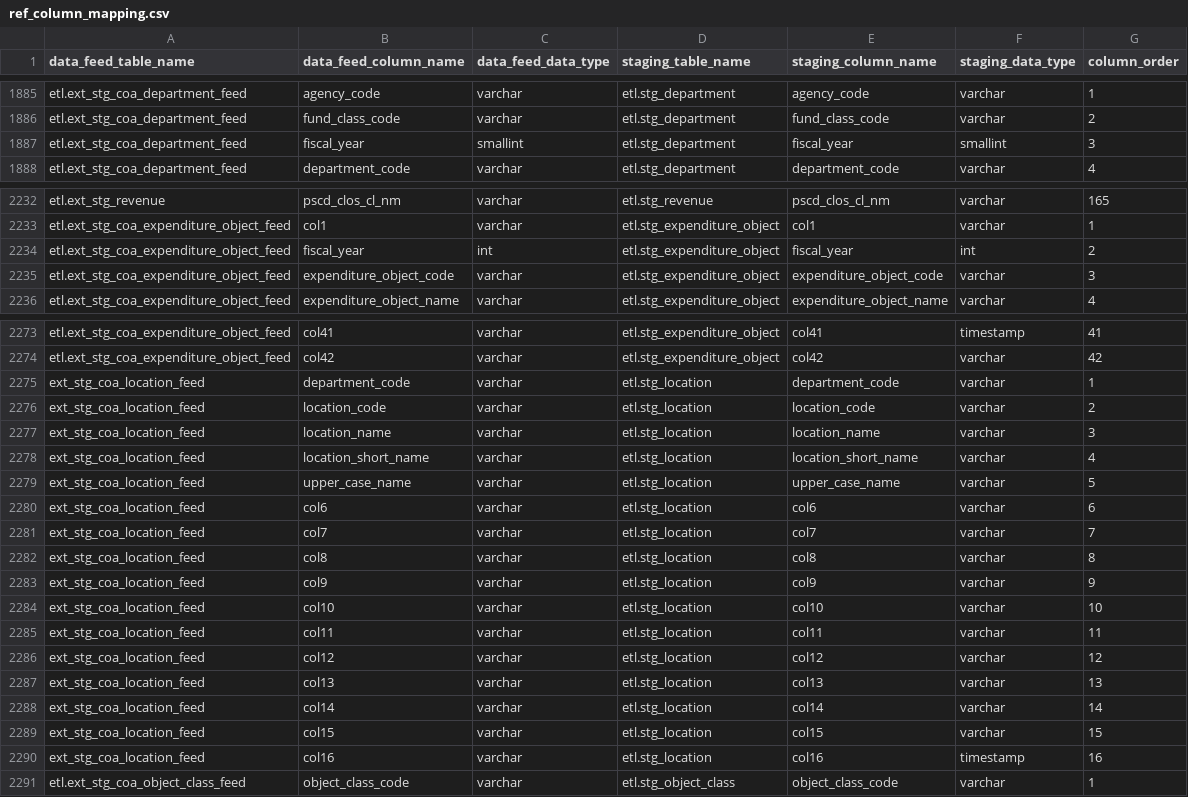
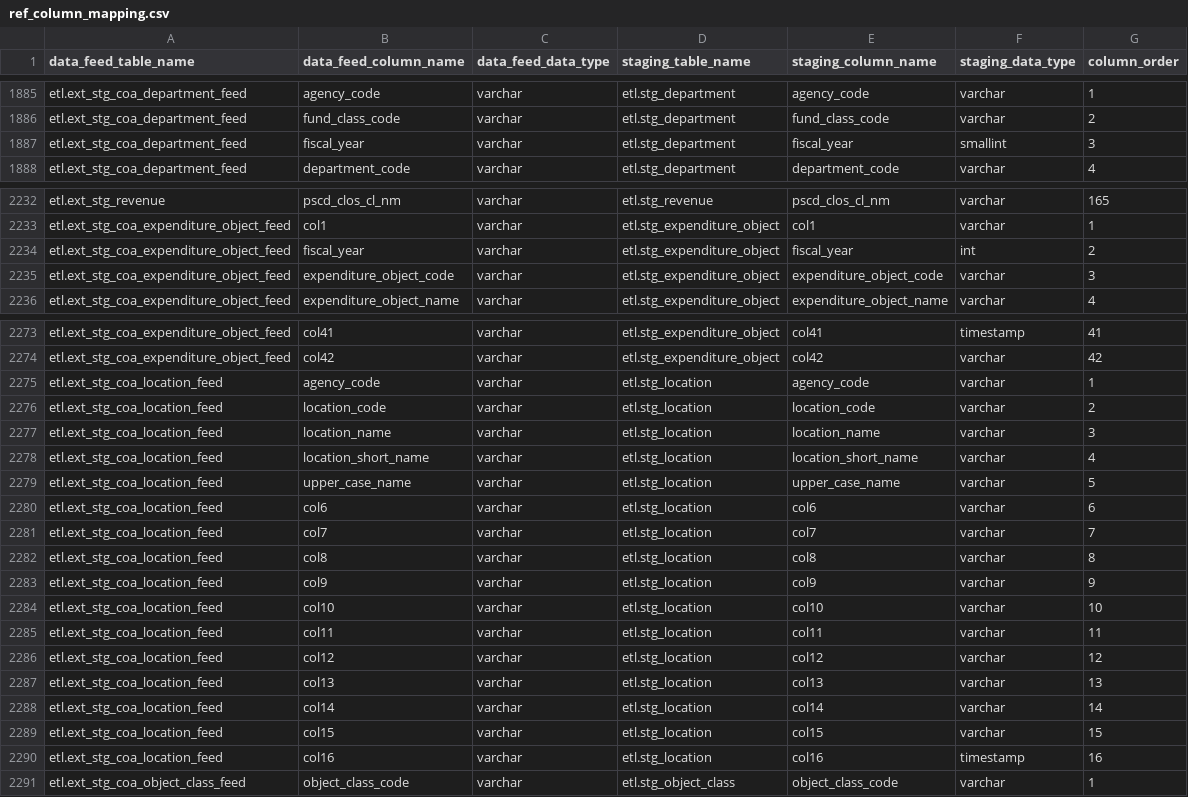
Before and after one commit to vasili4/Checkbook, a CSV file: checkbook/DB scripts/ScriptsForInitialSetUp/ref_column_mapping.csv, drawn as a sheet; only a part is shown, gaps mark what is left out.

Commit message:
Changes to COA-departments, expenditure object, location and object class
git-svn-id: https://omb-dashboardplatform.reisys.com:10039/NYC_Checkbook_2_0/Database@28 948744eb-f611-4f28-8820-250fb6d8f47d

Former-commit-id: 369ba5d52be8c6eb6c6bbce6ff9614d6a822c0fe

```diff
--- a/checkbook/DB scripts/ScriptsForInitialSetUp/ref_column_mapping.csv
+++ b/checkbook/DB scripts/ScriptsForInitialSetUp/ref_column_mapping.csv
@@ -1886,3 +1886,3 @@ etl.ext_stg_coa_department_feed,agency_code,varchar,etl.stg_department,agency_co
 etl.ext_stg_coa_department_feed,fund_class_code,varchar,etl.stg_department,fund_class_code,varchar,2
-etl.ext_stg_coa_department_feed,fiscal_year,smallint,etl.stg_department,fiscal_year,smallint,3
+etl.ext_stg_coa_department_feed,fiscal_year,varchar,etl.stg_department,fiscal_year,smallint,3
 etl.ext_stg_coa_department_feed,department_code,varchar,etl.stg_department,department_code,varchar,4
@@ -2233,3 +2233,3 @@ etl.ext_stg_revenue,pscd_clos_cl_nm,varchar,etl.stg_revenue,pscd_clos_cl_nm,varc
 etl.ext_stg_coa_expenditure_object_feed,col1,varchar,etl.stg_expenditure_object,col1,varchar,1
-etl.ext_stg_coa_expenditure_object_feed,fiscal_year,int,etl.stg_expenditure_object,fiscal_year,int,2
+etl.ext_stg_coa_expenditure_object_feed,fiscal_year,varchar,etl.stg_expenditure_object,fiscal_year,int,2
 etl.ext_stg_coa_expenditure_object_feed,expenditure_object_code,varchar,etl.stg_expenditure_object,expenditure_object_code,varchar,3
@@ -2274,18 +2274,18 @@ etl.ext_stg_coa_expenditure_object_feed,col41,varchar,etl.stg_expenditure_object
 etl.ext_stg_coa_expenditure_object_feed,col42,varchar,etl.stg_expenditure_object,col42,varchar,42
-ext_stg_coa_location_feed,department_code,varchar,etl.stg_location,department_code,varchar,1
-ext_stg_coa_location_feed,location_code,varchar,etl.stg_location,location_code,varchar,2
-ext_stg_coa_location_feed,location_name,varchar,etl.stg_location,location_name,varchar,3
-ext_stg_coa_location_feed,location_short_name,varchar,etl.stg_location,location_short_name,varchar,4
-ext_stg_coa_location_feed,upper_case_name,varchar,etl.stg_location,upper_case_name,varchar,5
-ext_stg_coa_location_feed,col6,varchar,etl.stg_location,col6,varchar,6
-ext_stg_coa_location_feed,col7,varchar,etl.stg_location,col7,varchar,7
-ext_stg_coa_location_feed,col8,varchar,etl.stg_location,col8,varchar,8
-ext_stg_coa_location_feed,col9,varchar,etl.stg_location,col9,varchar,9
-ext_stg_coa_location_feed,col10,varchar,etl.stg_location,col10,varchar,10
-ext_stg_coa_location_feed,col11,varchar,etl.stg_location,col11,varchar,11
-ext_stg_coa_location_feed,col12,varchar,etl.stg_location,col12,varchar,12
-ext_stg_coa_location_feed,col13,varchar,etl.stg_location,col13,varchar,13
-ext_stg_coa_location_feed,col14,varchar,etl.stg_location,col14,varchar,14
-ext_stg_coa_location_feed,col15,varchar,etl.stg_location,col15,varchar,15
-ext_stg_coa_location_feed,col16,varchar,etl.stg_location,col16,timestamp,16
+etl.ext_stg_coa_location_feed,agency_code,varchar,etl.stg_location,agency_code,varchar,1
+etl.ext_stg_coa_location_feed,location_code,varchar,etl.stg_location,location_code,varchar,2
+etl.ext_stg_coa_location_feed,location_name,varchar,etl.stg_location,location_name,varchar,3
+etl.ext_stg_coa_location_feed,location_short_name,varchar,etl.stg_location,location_short_name,varchar,4
+etl.ext_stg_coa_location_feed,upper_case_name,varchar,etl.stg_location,upper_case_name,varchar,5
+etl.ext_stg_coa_location_feed,col6,varchar,etl.stg_location,col6,varchar,6
+etl.ext_stg_coa_location_feed,col7,varchar,etl.stg_location,col7,varchar,7
+etl.ext_stg_coa_location_feed,col8,varchar,etl.stg_location,col8,varchar,8
+etl.ext_stg_coa_location_feed,col9,varchar,etl.stg_location,col9,varchar,9
+etl.ext_stg_coa_location_feed,col10,varchar,etl.stg_location,col10,varchar,10
+etl.ext_stg_coa_location_feed,col11,varchar,etl.stg_location,col11,varchar,11
+etl.ext_stg_coa_location_feed,col12,varchar,etl.stg_location,col12,varchar,12
+etl.ext_stg_coa_location_feed,col13,varchar,etl.stg_location,col13,varchar,13
+etl.ext_stg_coa_location_feed,col14,varchar,etl.stg_location,col14,varchar,14
+etl.ext_stg_coa_location_feed,col15,varchar,etl.stg_location,col15,varchar,15
+etl.ext_stg_coa_location_feed,col16,varchar,etl.stg_location,col16,timestamp,16
 etl.ext_stg_coa_object_class_feed,object_class_code,varchar,etl.stg_object_class,object_class_code,varchar,1
```
